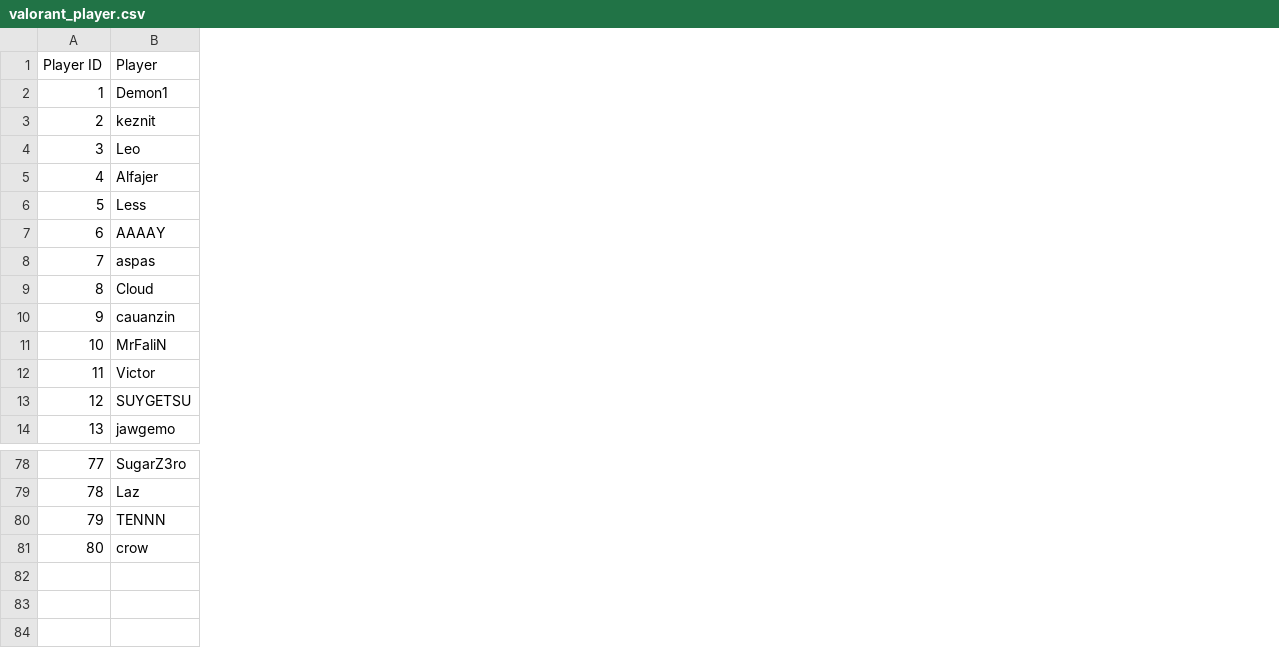
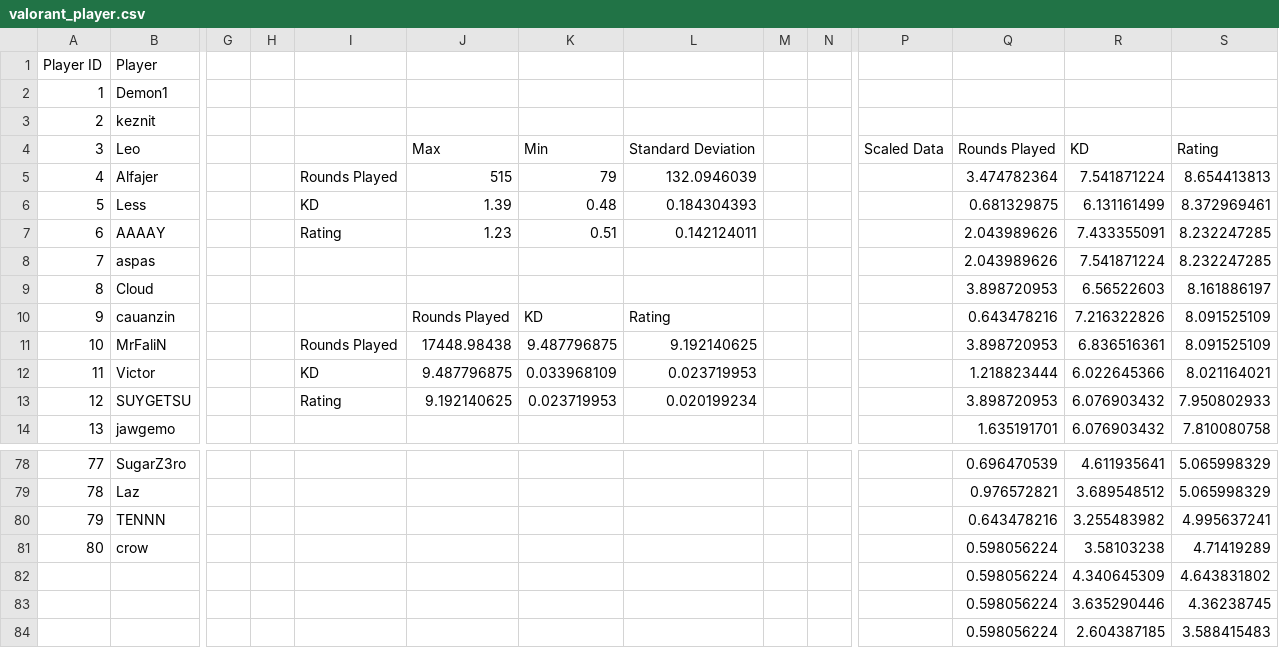
Before and after one commit to mhungdangbuonngu/ML2, a CSV file: labwork_1/valorant_player.csv, drawn as a sheet; only a part is shown, gaps mark what is left out; rows hold the shown columns only; the diff covers the shown part only; the diff names each change by its address in the sheet, - before the commit and + after, or states it on an @@ line.

Commit message:
calculate the val_data

```diff
--- a/labwork_1/valorant_player.csv
+++ b/labwork_1/valorant_player.csv
+column G, empty
+column H, empty
+column I, rows 5-13: Rounds Played | KD | Rating |  |  |  | Rounds Played | KD | Rating
+column J, rows 4-13: Max | 515 | 1.39 | 1.23 |  |  | Rounds Played | 17448.98438 | 9.487796875 | 9.192140625
+column K, rows 4-13: Min | 79 | 0.48 | 0.51 |  |  | KD | 9.487796875 | 0.033968109 | 0.023719953
+column L, rows 4-13: Standard Deviation | 132.0946039 | 0.184304393 | 0.142124011 |  |  | Rating | 9.192140625 | 0.023719953 | 0.020199234
+column M, empty
+column N, empty
+column P, row 4: Scaled Data
+column Q, rows 4-14: Rounds Played | 3.474782364 | 0.681329875 | 2.043989626 | 2.043989626 | 3.898720953 | 0.643478216 | 3.898720953 | 1.218823444 | 3.898720953 | 1.635191701; rows 78-81: 0.696470539 | 0.976572821 | 0.643478216 | 0.598056224
+column R, rows 4-14: KD | 7.541871224 | 6.131161499 | 7.433355091 | 7.541871224 | 6.56522603 | 7.216322826 | 6.836516361 | 6.022645366 | 6.076903432 | 6.076903432; rows 78-81: 4.611935641 | 3.689548512 | 3.255483982 | 3.58103238
+column S, rows 4-14: Rating | 8.654413813 | 8.372969461 | 8.232247285 | 8.232247285 | 8.161886197 | 8.091525109 | 8.091525109 | 8.021164021 | 7.950802933 | 7.810080758; rows 78-81: 5.065998329 | 5.065998329 | 4.995637241 | 4.71419289
+row 82:  |  |  |  |  |  |  |  |  |  |  | 0.598056224 | 4.340645309 | 4.643831802
+row 83:  |  |  |  |  |  |  |  |  |  |  | 0.598056224 | 3.635290446 | 4.36238745
+row 84:  |  |  |  |  |  |  |  |  |  |  | 0.598056224 | 2.604387185 | 3.588415483
```
Also changed, not shown: 1 added column elsewhere in this file, 1 other file.
